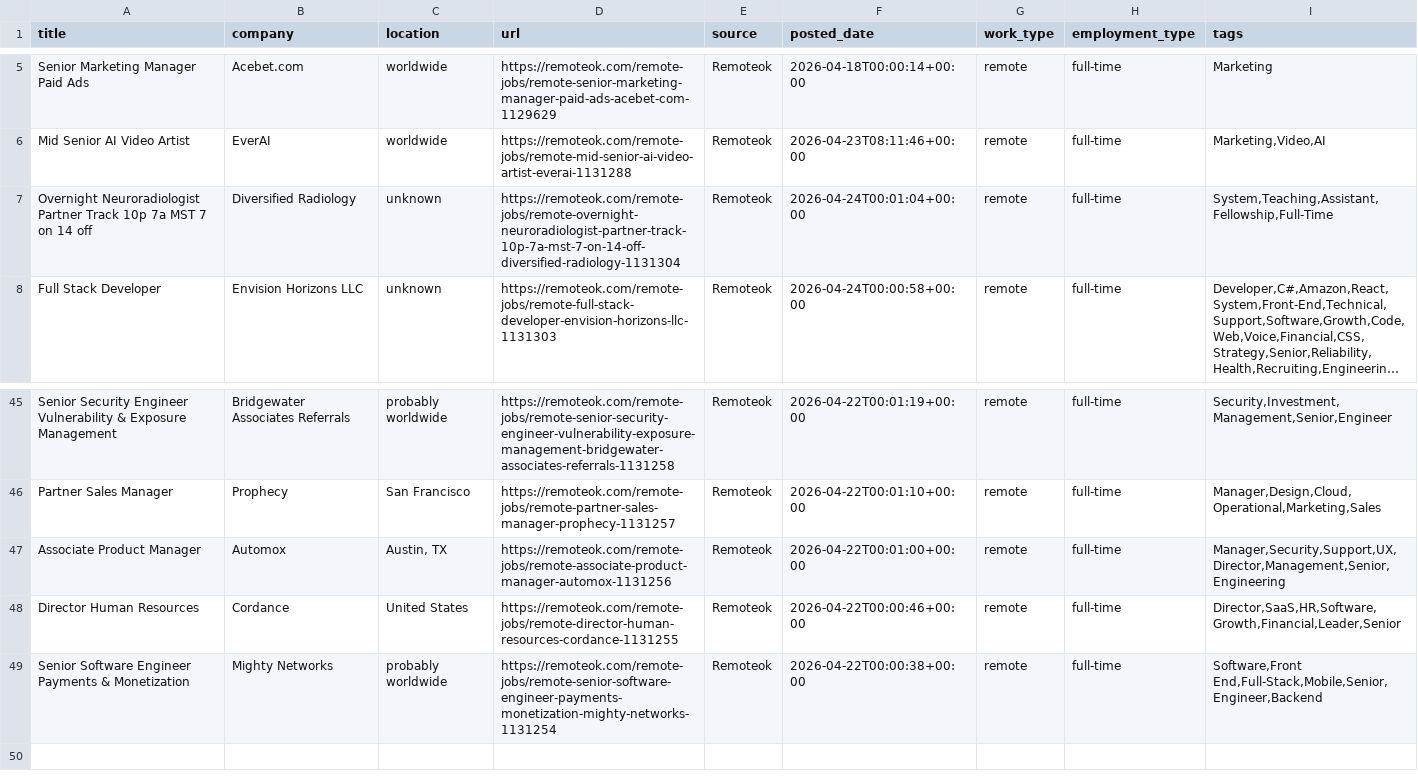
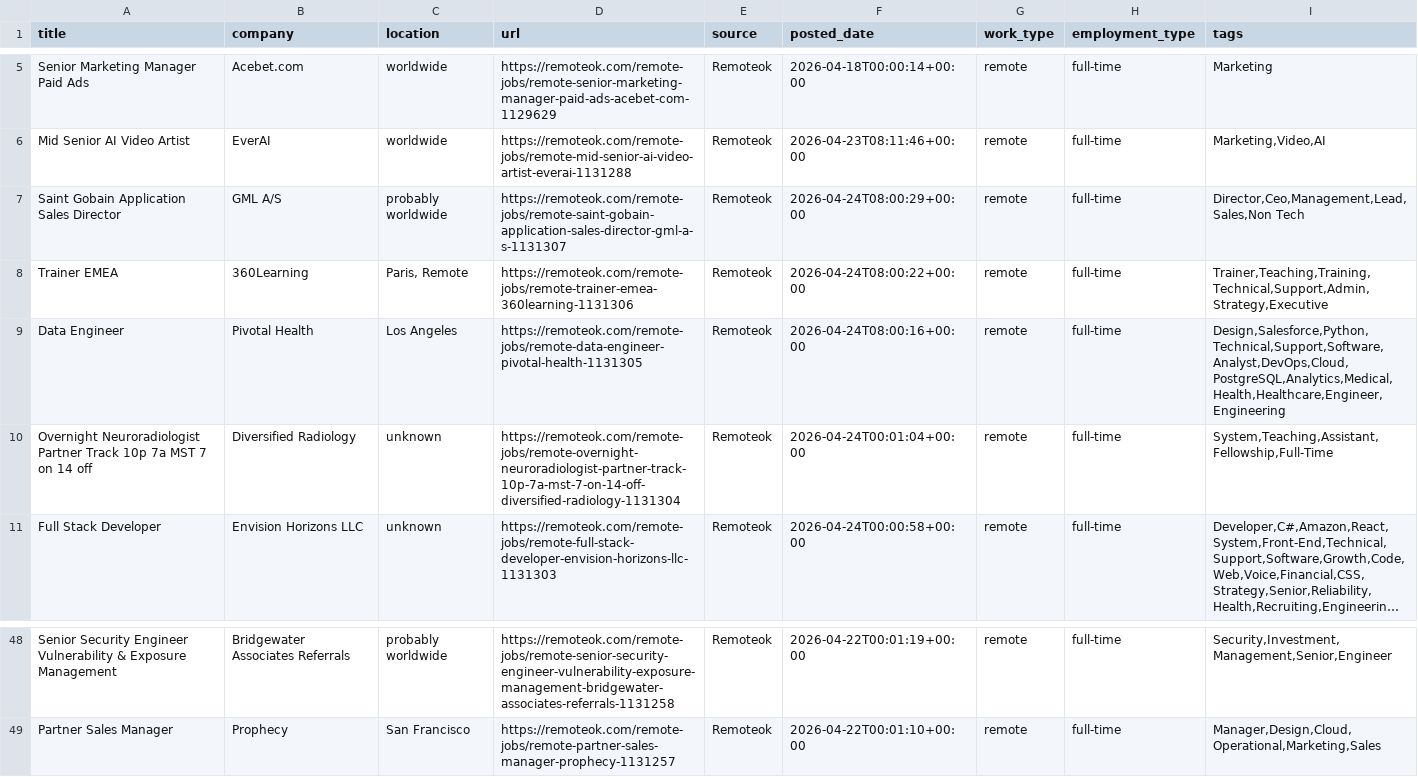
Before and after one commit to mosiiisom/job-intelligence-engine, a CSV file: data/jobs.csv, drawn as a sheet; only a part is shown, gaps mark what is left out; long unchanged cells end in …; removed rows and columns are numbered as before the commit, all else as after; the diff names each change by its address in the sheet, - before the commit and + after, or states it on an @@ line.

```diff
--- a/data/jobs.csv
+++ b/data/jobs.csv
+row 7: Saint Gobain Application Sales Director | GML A/S | probably worldwide | https://remoteok.com/remote-jobs/remote-saint-gobain-application-sales-director-gml-a-s-1131307 | Remoteok | 2026-04-24T08:00:29+00:00 | remote | full-time | Director,Ceo,Management,Lead,Sales,Non Tech
+row 8: Trainer EMEA | 360Learning | Paris, Remote | https://remoteok.com/remote-jobs/remote-trainer-emea-360learning-1131306 | Remoteok | 2026-04-24T08:00:22+00:00 | remote | full-time | Trainer,Teaching,Training,Technical,Support,Admin,Strategy,Executive
+row 9: Data Engineer | Pivotal Health | Los Angeles | https://remoteok.com/remote-jobs/remote-data-engineer-pivotal-health-1131305 | Remoteok | 2026-04-24T08:00:16+00:00 | remote | full-time | Design,Salesforce,Python,Technical,Support,Software,Analyst,DevOps,Cloud,PostgreSQL,Analytics,Medical,Health,Healthcare,Engineer,Engineering
-row 47: Associate Product Manager | Automox | Austin, TX | https://remoteok.com/remote-jobs/remote-associate-product-manager-automox-1131256 | Remoteok | 2026-04-22T00:01:00+00:00 | remote | full-time | Manager,Security,Support,UX,Director,Management,Senior,Engineering
-row 48: Director Human Resources | Cordance | United States | https://remoteok.com/remote-jobs/remote-director-human-resources-cordance-1131255 | Remoteok | 2026-04-22T00:00:46+00:00 | remote | full-time | Director,SaaS,HR,Software,Growth,Financial,Leader,Senior
-row 49: Senior Software Engineer Payments & Monetization | Mighty Networks | probably worldwide | https://remoteok.com/remote-jobs/remote-senior-software-engineer-payments-monetization-mighty-networks-1131254 | Remoteok | 2026-04-22T00:00:38+00:00 | remote | full-time | Software,Front End,Full-Stack,Mobile,Senior,Engineer,Backend
```
